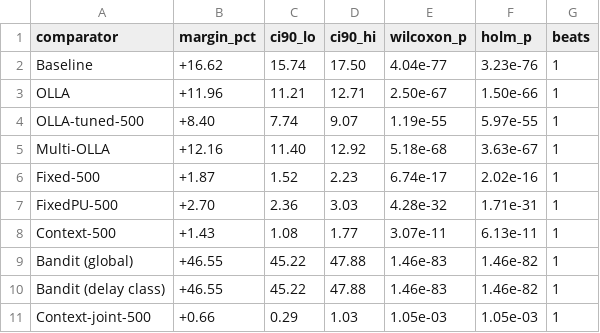
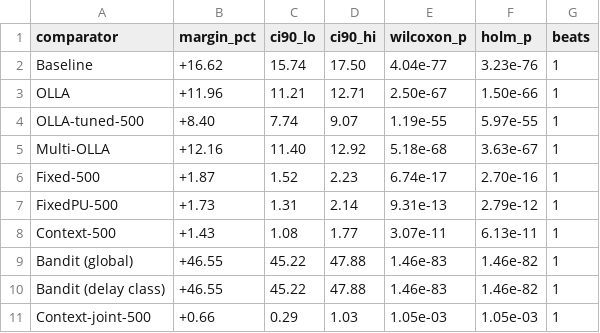
Before and after one commit to SS-Abeer13/Adaptive-AMC-RL, a CSV file: Optimized/v17x/Dataset/table_cal500.csv, drawn as a sheet.

```diff
--- a/Optimized/v17x/Dataset/table_cal500.csv
+++ b/Optimized/v17x/Dataset/table_cal500.csv
@@ -5,4 +5,4 @@ OLLA-tuned-500,+8.40,7.74,9.07,1.19e-55,5.97e-55,1
 Multi-OLLA,+12.16,11.40,12.92,5.18e-68,3.63e-67,1
-Fixed-500,+1.87,1.52,2.23,6.74e-17,2.02e-16,1
-FixedPU-500,+2.70,2.36,3.03,4.28e-32,1.71e-31,1
+Fixed-500,+1.87,1.52,2.23,6.74e-17,2.70e-16,1
+FixedPU-500,+1.73,1.31,2.14,9.31e-13,2.79e-12,1
 Context-500,+1.43,1.08,1.77,3.07e-11,6.13e-11,1
```
Also changed, not shown: paper/analysis/out/g6_seed_stats.csv, paper/manuscript/numbers_audit.csv, 22 other files.
